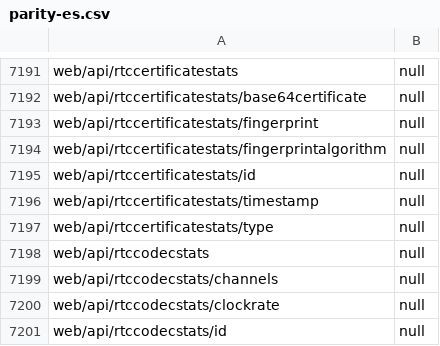
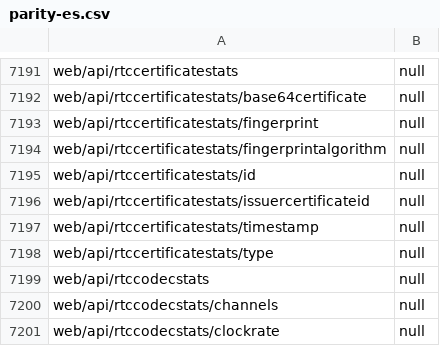
Before and after one commit to tristantheb/history-content-stats, a CSV file: statistics/parity-es.csv, drawn as a sheet; only a part is shown, gaps mark what is left out; the shorter side is filled out with more unchanged rows.

```diff
--- a/statistics/parity-es.csv
+++ b/statistics/parity-es.csv
@@ -7195,2 +7195,3 @@ web/api/rtccertificatestats/fingerprintalgorithm,null
 web/api/rtccertificatestats/id,null
+web/api/rtccertificatestats/issuercertificateid,null
 web/api/rtccertificatestats/timestamp,null
```
Also changed, not shown: history/logs-zh-cn.csv, statistics/parity-de.csv, 8 other files.
